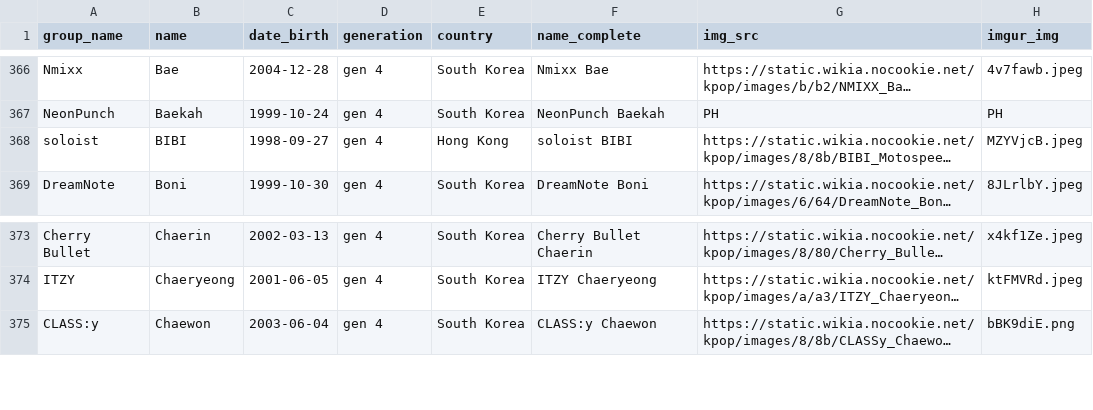
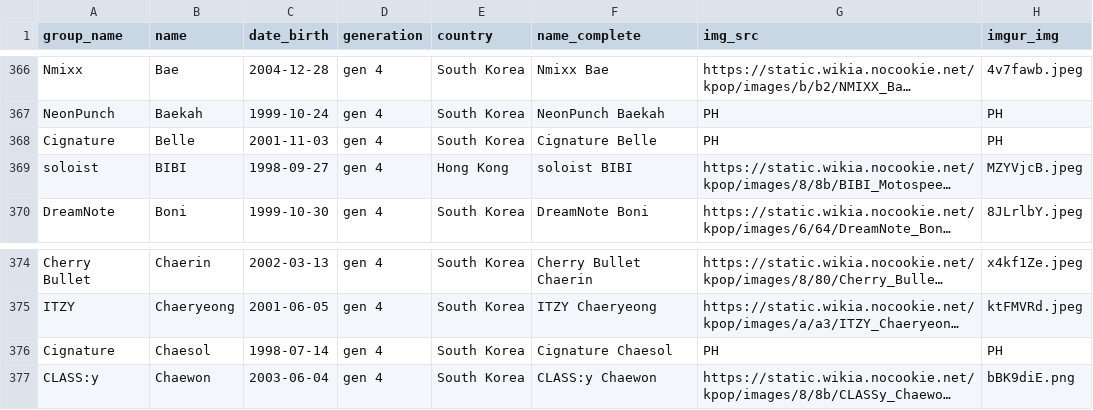
Before and after one commit to xStarBlade/kpopsorter, a CSV file: idols.csv, drawn as a sheet; only a part is shown, gaps mark what is left out; long unchanged cells end in …; the diff names each change by its address in the sheet, - before the commit and + after, or states it on an @@ line.

Commit message:
Update idols.csv

```diff
--- a/idols.csv
+++ b/idols.csv
+row 368: Cignature | Belle | 2001-11-03 | gen 4 | South Korea | Cignature Belle | PH | PH
+row 376: Cignature | Chaesol | 1998-07-14 | gen 4 | South Korea | Cignature Chaesol | PH | PH
```
